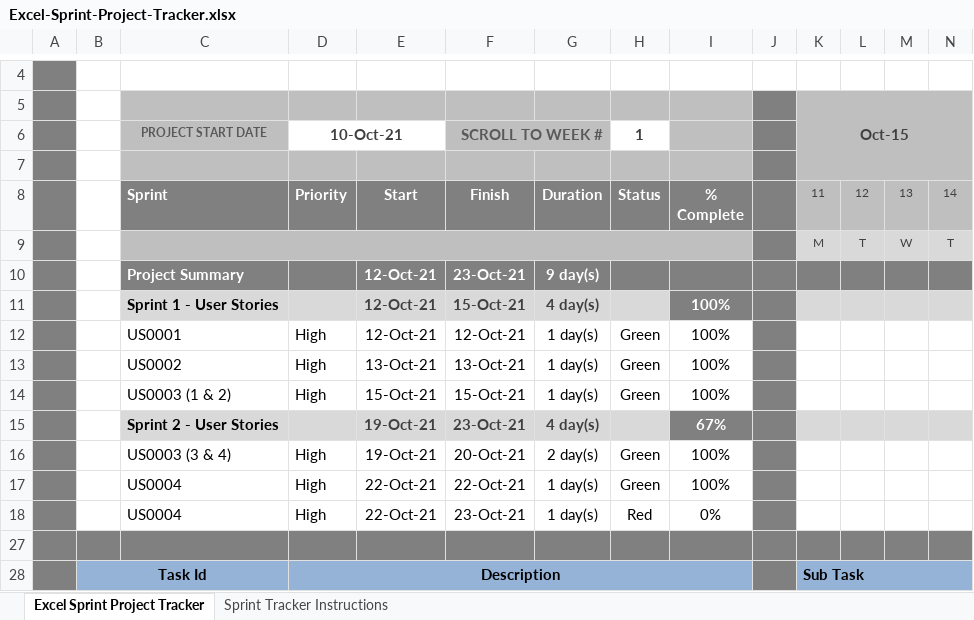
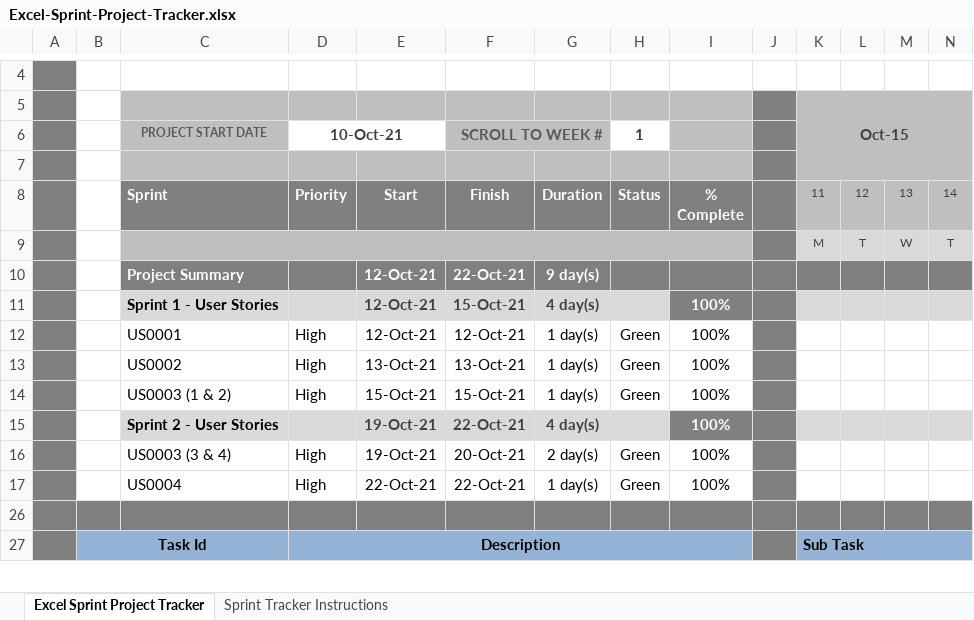
Before and after one commit to git-intel/Java_LockedMe_Repo, an Excel workbook: Excel-Sprint-Project-Tracker.xlsx, sheet Excel Sprint Project Tracker, drawn as a sheet; only a part is shown, gaps mark what is left out; values as stored, in another font and other column widths than the file's, no borders; charts and pictures and conditional formats not drawn; rows hold the shown columns only; the diff names each change by its address in the sheet, - before the commit and + after, or states it on an @@ line.

```diff
--- a/Excel-Sprint-Project-Tracker.xlsx (sheet Excel Sprint Project Tracker)
+++ b/Excel-Sprint-Project-Tracker.xlsx (sheet Excel Sprint Project Tracker)
-F10: 23-Oct-21
+F10: 22-Oct-21
-F15: 23-Oct-21
+F15: 22-Oct-21
-I15: 67%
+I15: 100%
-row 18:  |  | US0004 | High | 22-Oct-21 | 23-Oct-21 | 1 day(s) | Red | 0%
```
Also changed, not shown: formulas that keep their value, 4 other files.
